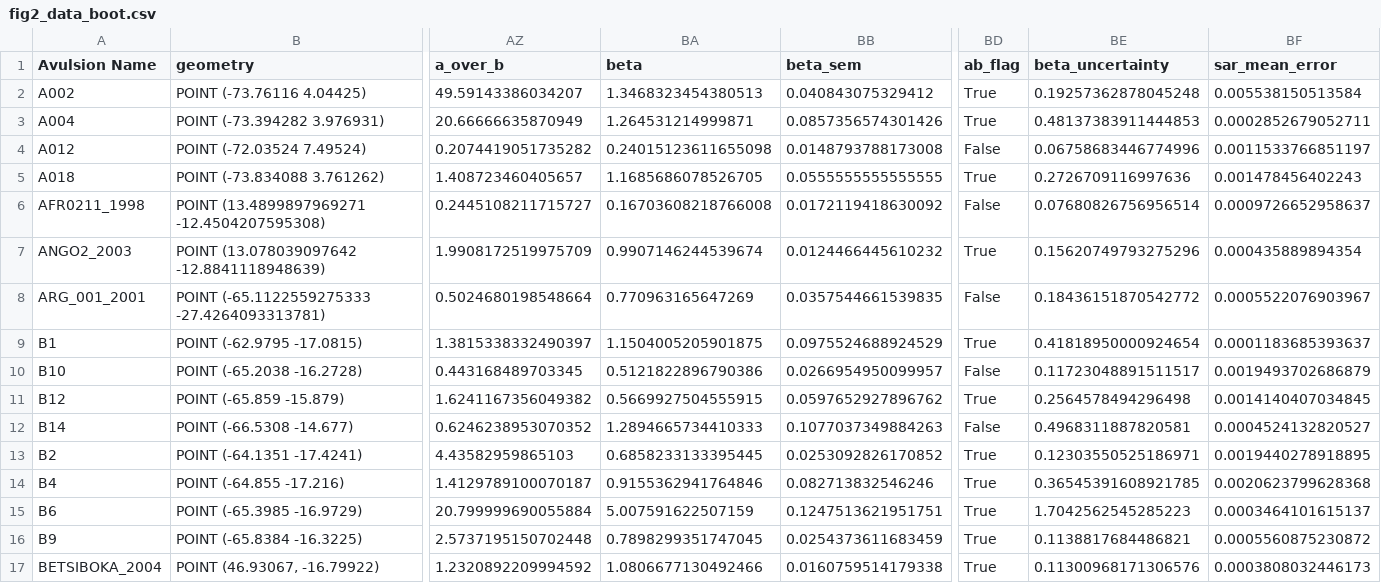
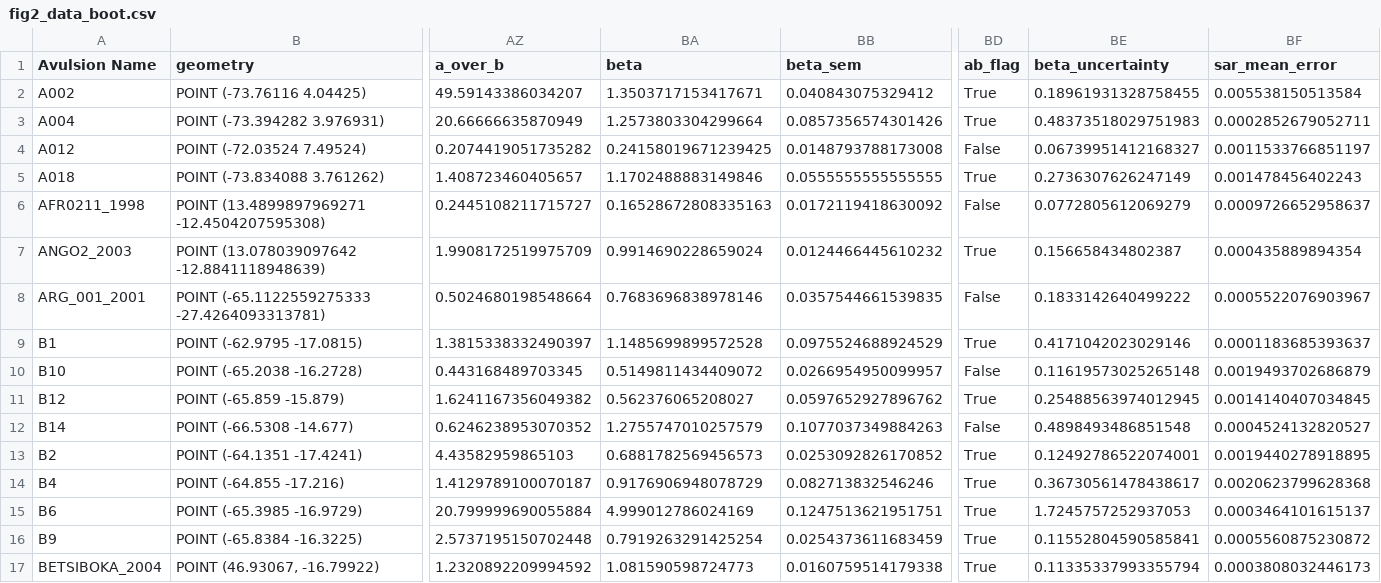
Before and after one commit to jameshgrn/rulesofriveravulsion, a CSV file: data/figure2_data/fig2_data_boot.csv, drawn as a sheet; only a part is shown, gaps mark what is left out; the diff covers the shown part only; the diff names each change by its address in the sheet, - before the commit and + after, or states it on an @@ line.

```diff
--- a/data/figure2_data/fig2_data_boot.csv
+++ b/data/figure2_data/fig2_data_boot.csv
-BA2 (beta): 1.3468323454380513
+BA2 (beta): 1.3503717153417671
-BE2 (beta_uncertainty): 0.19257362878045248
+BE2 (beta_uncertainty): 0.18961931328758455
-BA3 (beta): 1.264531214999871
+BA3 (beta): 1.2573803304299664
-BE3 (beta_uncertainty): 0.48137383911444853
+BE3 (beta_uncertainty): 0.48373518029751983
-BA4 (beta): 0.24015123611655098
+BA4 (beta): 0.24158019671239425
-BE4 (beta_uncertainty): 0.06758683446774996
+BE4 (beta_uncertainty): 0.06739951412168327
-BA5 (beta): 1.1685686078526705
+BA5 (beta): 1.1702488883149846
-BE5 (beta_uncertainty): 0.2726709116997636
+BE5 (beta_uncertainty): 0.2736307626247149
-BA6 (beta): 0.16703608218766008
+BA6 (beta): 0.16528672808335163
-BE6 (beta_uncertainty): 0.07680826756956514
+BE6 (beta_uncertainty): 0.0772805612069279
-BA7 (beta): 0.9907146244539674
+BA7 (beta): 0.9914690228659024
-BE7 (beta_uncertainty): 0.15620749793275296
+BE7 (beta_uncertainty): 0.156658434802387
-BA8 (beta): 0.770963165647269
+BA8 (beta): 0.7683696838978146
-BE8 (beta_uncertainty): 0.18436151870542772
+BE8 (beta_uncertainty): 0.1833142640499222
-BA9 (beta): 1.1504005205901875
+BA9 (beta): 1.1485699899572528
-BE9 (beta_uncertainty): 0.41818950000924654
+BE9 (beta_uncertainty): 0.4171042023029146
-BA10 (beta): 0.5121822896790386
+BA10 (beta): 0.5149811434409072
-BE10 (beta_uncertainty): 0.11723048891511517
+BE10 (beta_uncertainty): 0.11619573025265148
-BA11 (beta): 0.5669927504555915
+BA11 (beta): 0.562376065208027
-BE11 (beta_uncertainty): 0.2564578494296498
+BE11 (beta_uncertainty): 0.25488563974012945
-BA12 (beta): 1.2894665734410333
+BA12 (beta): 1.2755747010257579
-BE12 (beta_uncertainty): 0.4968311887820581
+BE12 (beta_uncertainty): 0.4898493486851548
-BA13 (beta): 0.6858233133395445
+BA13 (beta): 0.6881782569456573
-BE13 (beta_uncertainty): 0.12303550525186971
+BE13 (beta_uncertainty): 0.12492786522074001
-BA14 (beta): 0.9155362941764846
+BA14 (beta): 0.9176906948078729
-BE14 (beta_uncertainty): 0.36545391608921785
+BE14 (beta_uncertainty): 0.36730561478438617
-BA15 (beta): 5.007591622507159
+BA15 (beta): 4.999012786024169
-BE15 (beta_uncertainty): 1.7042562545285223
+BE15 (beta_uncertainty): 1.7245757252937053
-BA16 (beta): 0.7898299351747045
+BA16 (beta): 0.7919263291425254
-BE16 (beta_uncertainty): 0.1138817684486821
+BE16 (beta_uncertainty): 0.11552804590585841
-BA17 (beta): 1.0806677130492466
+BA17 (beta): 1.081590598724773
-BE17 (beta_uncertainty): 0.11300968171306576
+BE17 (beta_uncertainty): 0.11335337993355794
```
Also changed, not shown: 84 edited cells elsewhere in this file, 25 other files.
